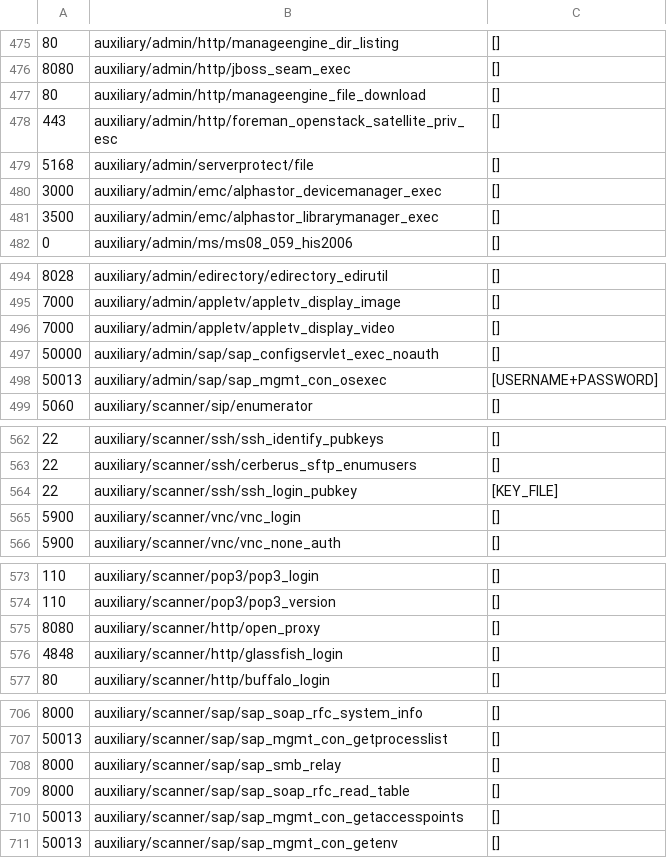
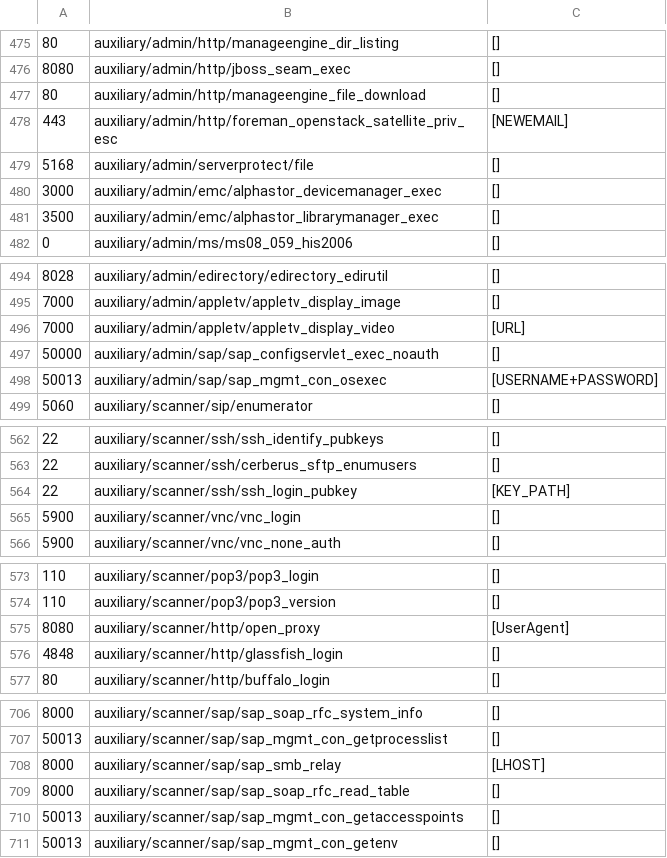
Before and after one commit to milo2012/metasploitHelper, a CSV file: port2Msf.csv, drawn as a sheet; only a part is shown, gaps mark what is left out; the diff covers the shown part only.

```diff
--- a/port2Msf.csv
+++ b/port2Msf.csv
@@ -477,3 +477,3 @@
 80,auxiliary/admin/http/manageengine_file_download,[]
-443,auxiliary/admin/http/foreman_openstack_satellite_priv_esc,[]
+443,auxiliary/admin/http/foreman_openstack_satellite_priv_esc,[NEWEMAIL]
 5168,auxiliary/admin/serverprotect/file,[]
@@ -495,3 +495,3 @@
 7000,auxiliary/admin/appletv/appletv_display_image,[]
-7000,auxiliary/admin/appletv/appletv_display_video,[]
+7000,auxiliary/admin/appletv/appletv_display_video,[URL]
 50000,auxiliary/admin/sap/sap_configservlet_exec_noauth,[]
@@ -563,3 +563,3 @@
 22,auxiliary/scanner/ssh/cerberus_sftp_enumusers,[]
-22,auxiliary/scanner/ssh/ssh_login_pubkey,[KEY_FILE]
+22,auxiliary/scanner/ssh/ssh_login_pubkey,[KEY_PATH]
 5900,auxiliary/scanner/vnc/vnc_login,[]
@@ -574,3 +574,3 @@
 110,auxiliary/scanner/pop3/pop3_version,[]
-8080,auxiliary/scanner/http/open_proxy,[]
+8080,auxiliary/scanner/http/open_proxy,[UserAgent]
 4848,auxiliary/scanner/http/glassfish_login,[]
@@ -707,3 +707,3 @@
 50013,auxiliary/scanner/sap/sap_mgmt_con_getprocesslist,[]
-8000,auxiliary/scanner/sap/sap_smb_relay,[]
+8000,auxiliary/scanner/sap/sap_smb_relay,[LHOST]
 8000,auxiliary/scanner/sap/sap_soap_rfc_read_table,[]
```
Also changed, not shown: 9 edited cells elsewhere in this file.
